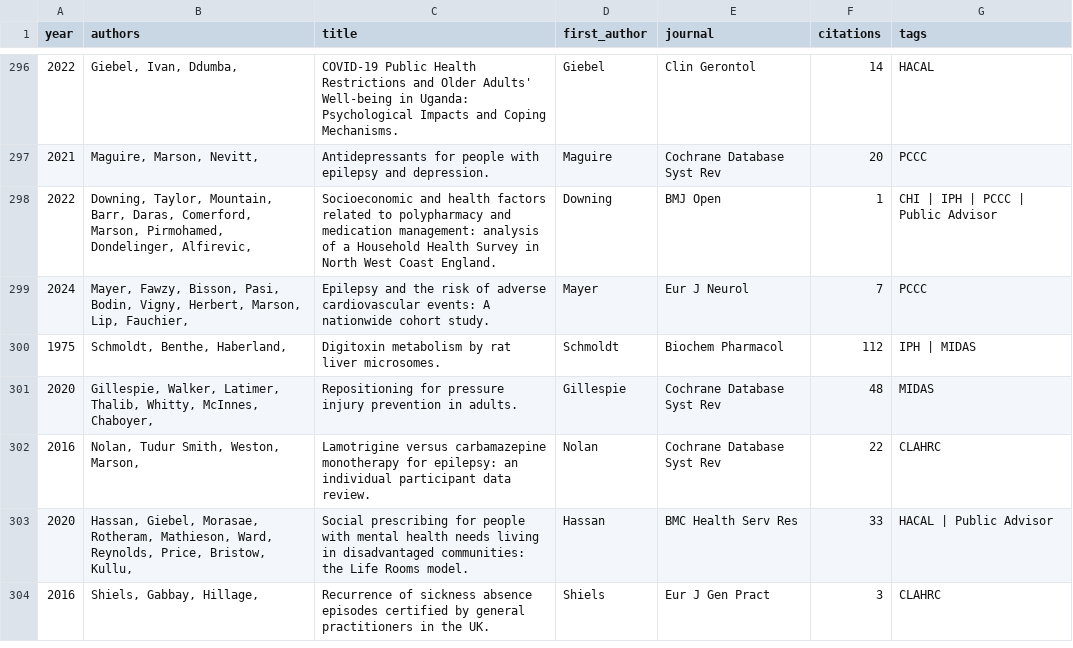
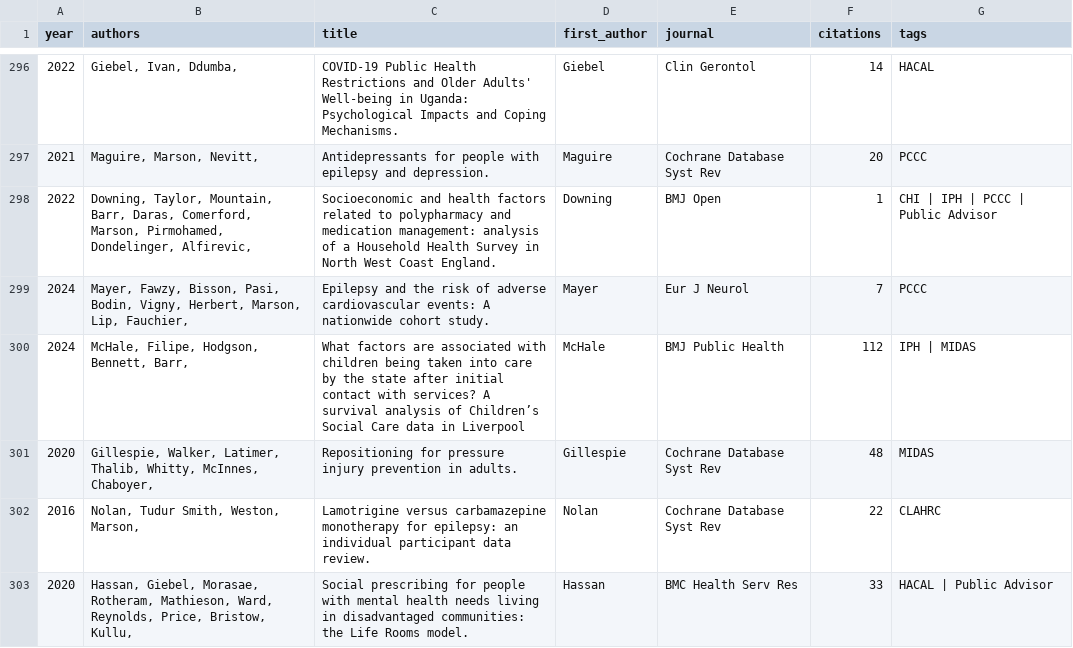
Before and after one commit to OllyButters/puma_web, a CSV file: arcnwc/reports/summary.csv, drawn as a sheet; only a part is shown, gaps mark what is left out; the shorter side is filled out with more unchanged rows.

Commit message:
Automatically updating web files for arcnwc

```diff
--- a/arcnwc/reports/summary.csv
+++ b/arcnwc/reports/summary.csv
@@ -299,3 +299,3 @@ year,authors,title,first_author,journal,citations,tags
 2024,"Mayer, Fawzy, Bisson, Pasi, Bodin, Vigny, Herbert, Marson, Lip, Fauchier, ",Epilepsy and the risk of adverse cardiovascular events: A nationwide cohort study.,Mayer,Eur J Neurol,7,PCCC
-1975,"Schmoldt, Benthe, Haberland, ",Digitoxin metabolism by rat liver microsomes.,Schmoldt,Biochem Pharmacol,112,IPH | MIDAS
+2024,"McHale, Filipe, Hodgson, Bennett, Barr, ",What factors are associated with children being taken into care by the state after initial contact with services? A survival analysis of Children’s Social Care data in Liverpool,McHale,BMJ Public Health,112,IPH | MIDAS
 2020,"Gillespie, Walker, Latimer, Thalib, Whitty, McInnes, Chaboyer, ",Repositioning for pressure injury prevention in adults.,Gillespie,Cochrane Database Syst Rev,48,MIDAS
```
Also changed, not shown: 16 other files.
